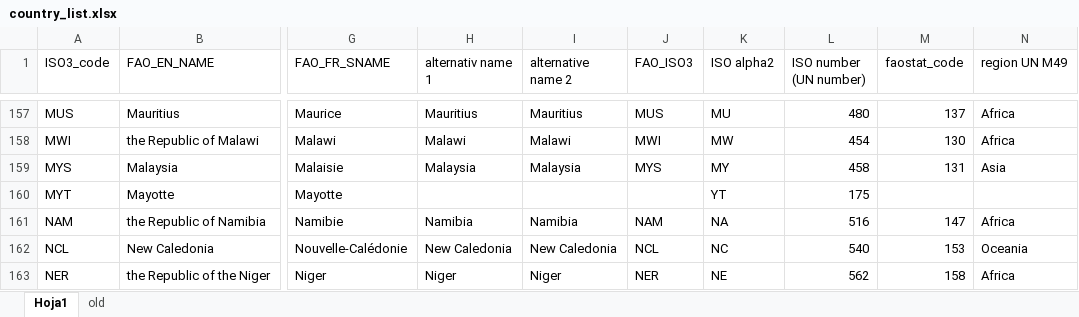
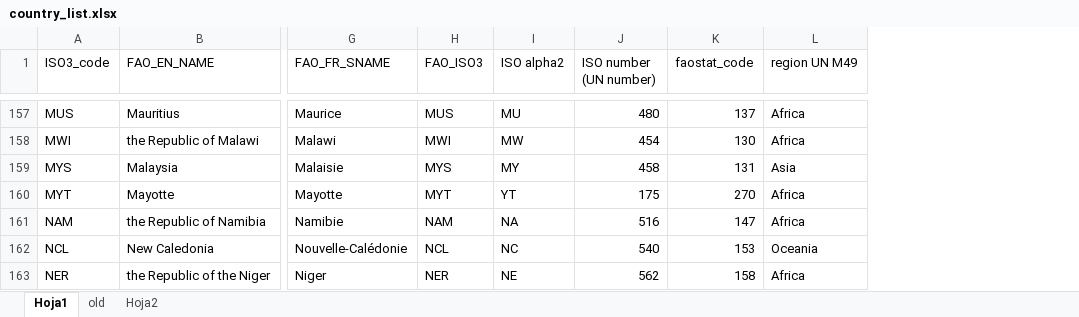
Before and after one commit to landportal/landbook-importers, an Excel workbook: CountryReconciler/reconciler/files/country_list.xlsx, sheet Hoja1, drawn as a sheet; only a part is shown, gaps mark what is left out; values as stored, in another font and other column widths than the file's, no cell formats; removed rows and columns are numbered as before the commit, all else as after; the diff covers the shown part only; the diff names each change by its address in the sheet, - before the commit and + after, or states it on an @@ line.

Commit message:
removed alternative names. Use known_alias instead

```diff
--- a/CountryReconciler/reconciler/files/country_list.xlsx (sheet Hoja1)
+++ b/CountryReconciler/reconciler/files/country_list.xlsx (sheet Hoja1)
+sheet tab: Hoja2
-column H (alternativ name 1), rows 157-163: Mauritius | Malawi | Malaysia |  | Namibia | New Caledonia | Niger
-column I (alternative name 2), rows 157-163: Mauritius | Malawi | Malaysia |  | Namibia | New Caledonia | Niger
-H160 (FAO_ISO3): (empty)
+H160 (FAO_ISO3): MYT
-K160 (faostat_code): (empty)
+K160 (faostat_code): 270
-L160 (region UN M49): (empty)
+L160 (region UN M49): Africa
```
Also changed, not shown: 55 edited cells elsewhere in this sheet, cell formats, 4 other files.
